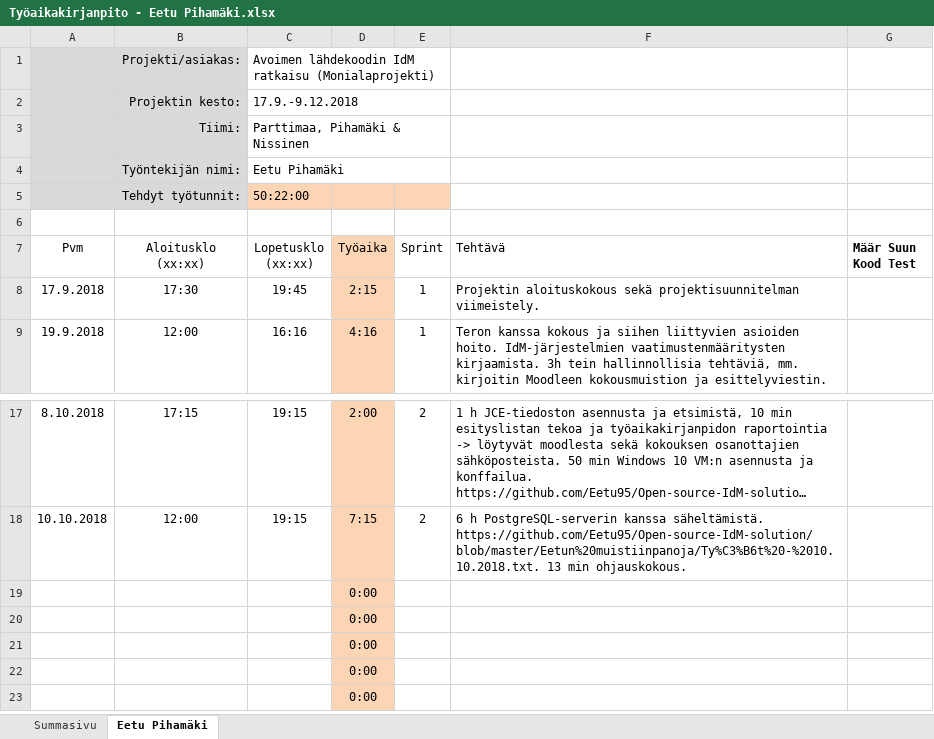
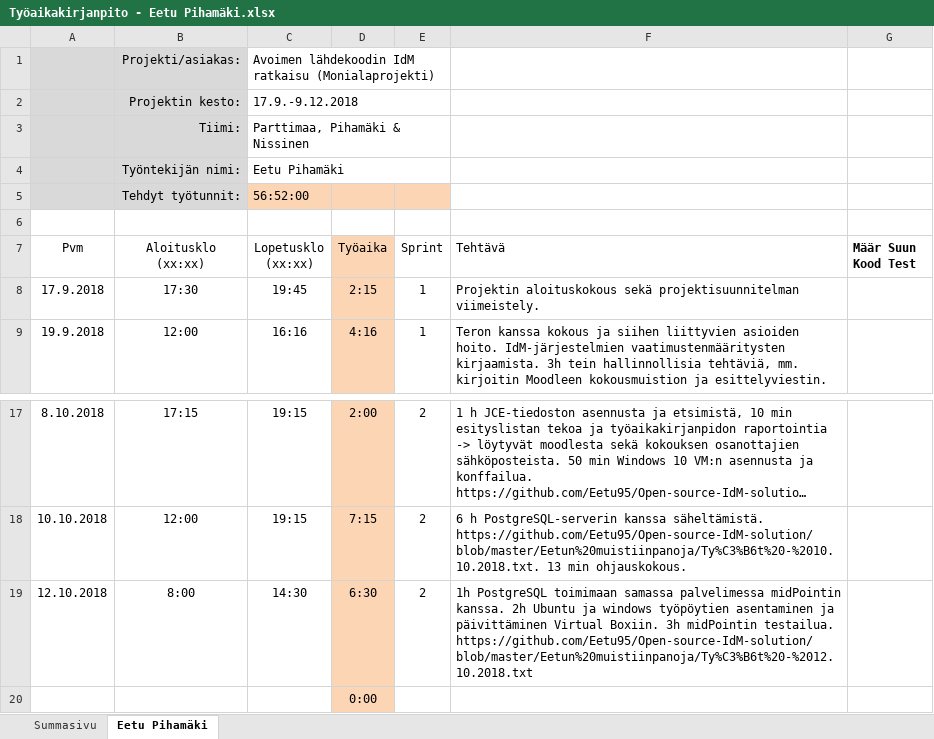
Before and after one commit to Eetu95/Open-source-IdM-solution, an Excel workbook: Työaikakirjanpidot/Työaikakirjanpito - Eetu Pihamäki.xlsx, sheet Eetu Pihamäki, drawn as a sheet; only a part is shown, gaps mark what is left out; the shorter side is filled out with more unchanged rows; long unchanged cells end in …; values as stored, in another font and other column widths than the file's, no borders; table styles not drawn; removed rows and columns are numbered as before the commit, all else as after; the diff names each change by its address in the sheet, - before the commit and + after, or states it on an @@ line.

Commit message:
Add files via upload

```diff
--- a/Työaikakirjanpidot/Työaikakirjanpito - Eetu Pihamäki.xlsx (sheet Eetu Pihamäki)
+++ b/Työaikakirjanpidot/Työaikakirjanpito - Eetu Pihamäki.xlsx (sheet Eetu Pihamäki)
-C5 (Lopetusklo (xx:xx)): 50:22:00
+C5 (Lopetusklo (xx:xx)): 56:52:00
-row 19:  |  |  | 0:00
+row 19: 12.10.2018 | 8:00 | 14:30 | 6:30 | 2 | 1h PostgreSQL toimimaan samassa palvelimessa midPointin kanssa. 2h Ubuntu ja windows työpöytien asentaminen ja päivittäminen Virtual Boxiin. 3h midPointin testailua. https://github.com/Eetu95/Open-source-IdM-solution/blob/master/Eetun%20muistiinpanoja/Ty%C3%B6t%20-%2012.10.2018.txt
```
Also changed, not shown: sheet Summasivu.
